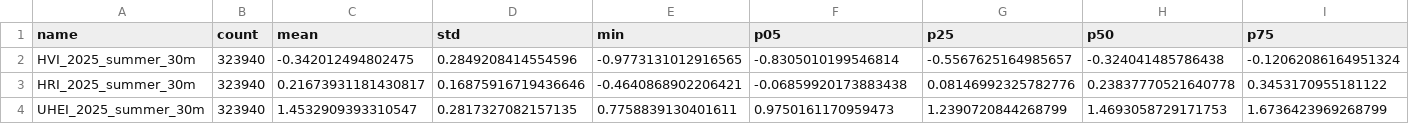
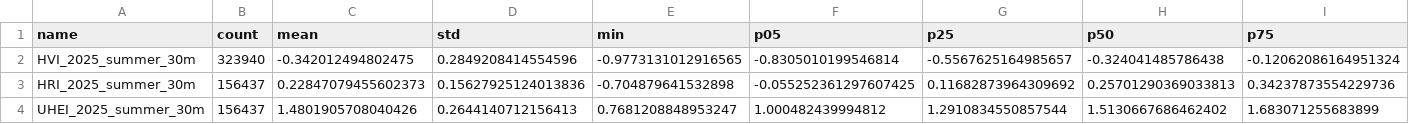
Before and after one commit to TALEA-platform/historysuhi, a CSV file: webapp/data/csv_info/composite_indices_2025_summary.csv, drawn as a sheet; only a part is shown; the diff covers the shown part only; the diff names each change by its address in the sheet, - before the commit and + after, or states it on an @@ line.

```diff
--- a/webapp/data/csv_info/composite_indices_2025_summary.csv
+++ b/webapp/data/csv_info/composite_indices_2025_summary.csv
-B3:B4 (count): 323940
+B3:B4 (count): 156437
-C3 (mean): 0.21673931181430817
+C3 (mean): 0.22847079455602373
-D3 (std): 0.16875916719436646
+D3 (std): 0.15627925124013836
-E3 (min): -0.4640868902206421
+E3 (min): -0.704879641532898
-F3 (p05): -0.06859920173883438
+F3 (p05): -0.055252361297607425
-G3 (p25): 0.08146992325782776
+G3 (p25): 0.11682873964309692
-H3 (p50): 0.23837770521640778
+H3 (p50): 0.25701290369033813
-I3 (p75): 0.3453170955181122
+I3 (p75): 0.34237873554229736
-C4 (mean): 1.4532909393310547
+C4 (mean): 1.4801905708040426
-D4 (std): 0.2817327082157135
+D4 (std): 0.2644140712156413
-E4 (min): 0.7758839130401611
+E4 (min): 0.7681208848953247
-F4 (p05): 0.9750161170959473
+F4 (p05): 1.000482439994812
-G4 (p25): 1.2390720844268799
+G4 (p25): 1.2910834550857544
-H4 (p50): 1.4693058729171753
+H4 (p50): 1.5130667686462402
-I4 (p75): 1.6736423969268799
+I4 (p75): 1.683071255683899
```
Also changed, not shown: 4 edited cells elsewhere in this file, webapp/data/csv_info/normalized_2025_summary.csv, 17 other files.
